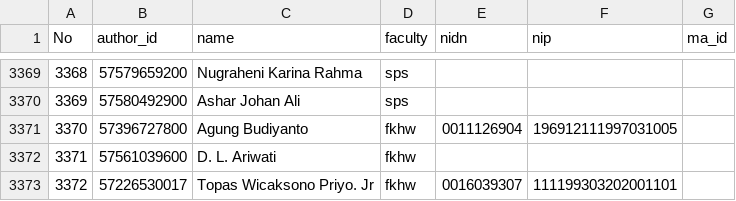
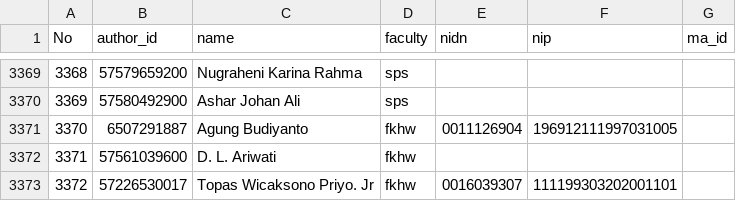
Before and after one commit to bppugm/publication-scrapper, a CSV file: authors.csv, drawn as a sheet; only a part is shown, gaps mark what is left out; the diff covers the shown part only.

Commit message:
Update authors.csv

```diff
--- a/authors.csv
+++ b/authors.csv
@@ -3370,3 +3370,3 @@ No,author_id,name,faculty,nidn,nip,ma_id
 3369,57580492900,Ashar Johan Ali,sps,,,
-3370,57396727800,Agung Budiyanto,fkhw,0011126904,196912111997031005,
+3370,6507291887,Agung Budiyanto,fkhw,0011126904,196912111997031005,
 3371,57561039600,D. L. Ariwati,fkhw,,,
```
Also changed, not shown: 8 added rows and 24 edited cells elsewhere in this file.
